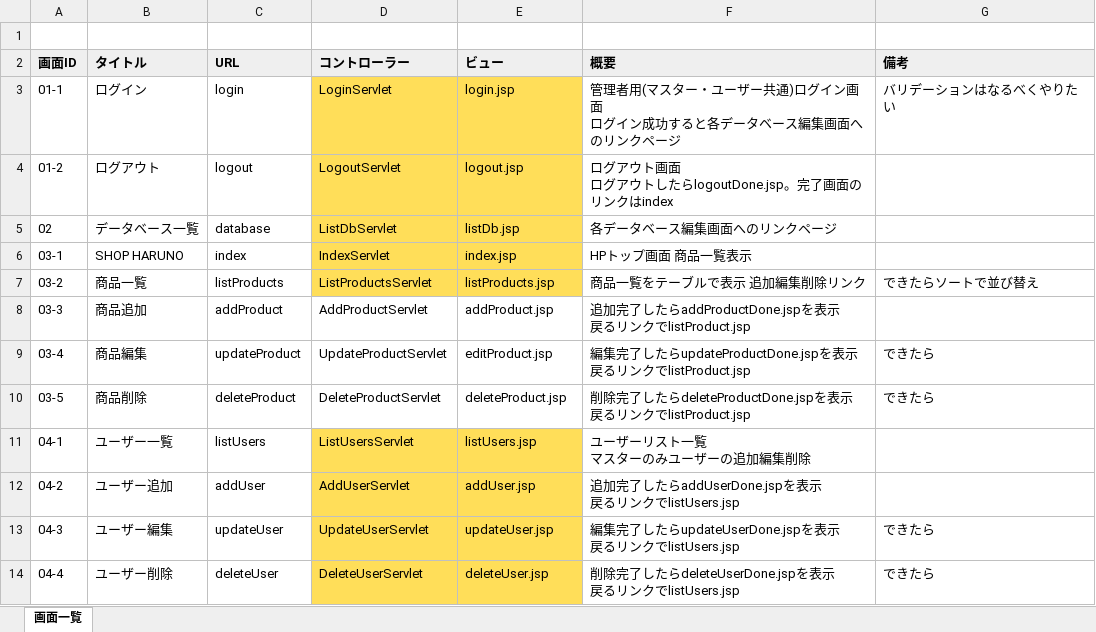
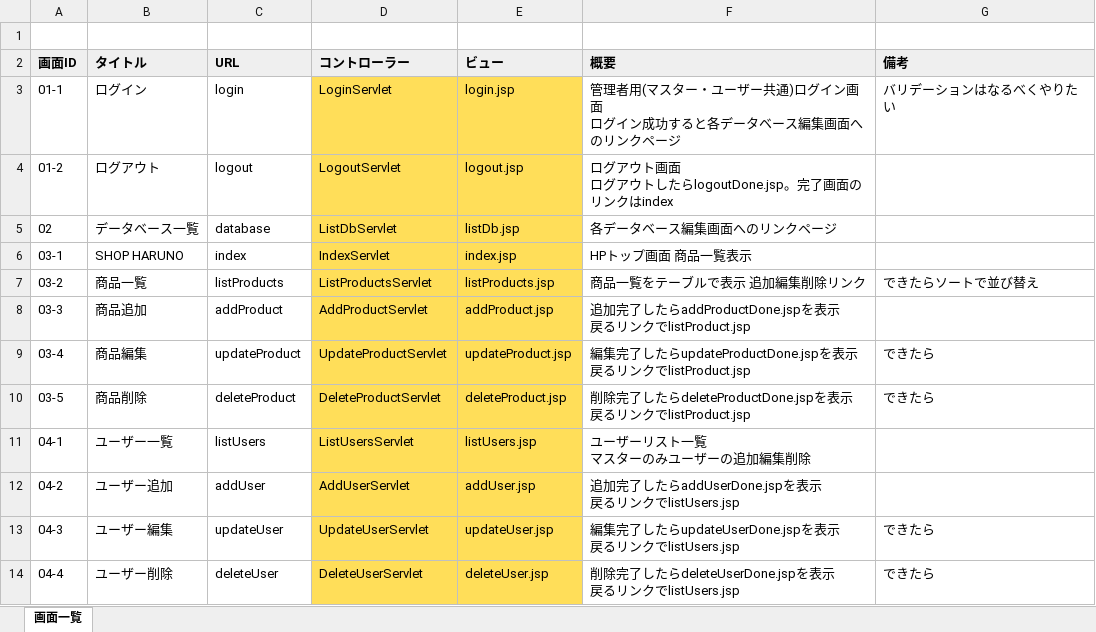
Before and after one commit to sokke69/ShopHaruno, an Excel workbook: 画面設計.xlsx, sheet 画面一覧, drawn as a sheet; only a part is shown; values as stored, in another font and other column widths than the file's, no borders; the diff names each change by its address in the sheet, - before the commit and + after, or states it on an @@ line.

```diff
--- a/画面設計.xlsx (sheet 画面一覧)
+++ b/画面設計.xlsx (sheet 画面一覧)
-D8:E10 fill: none
+D8:E10 fill: #FFDE59
-E9 (ビュー): editProduct.jsp
+E9 (ビュー): updateProduct.jsp
```
Also changed, not shown: 1 other file.
